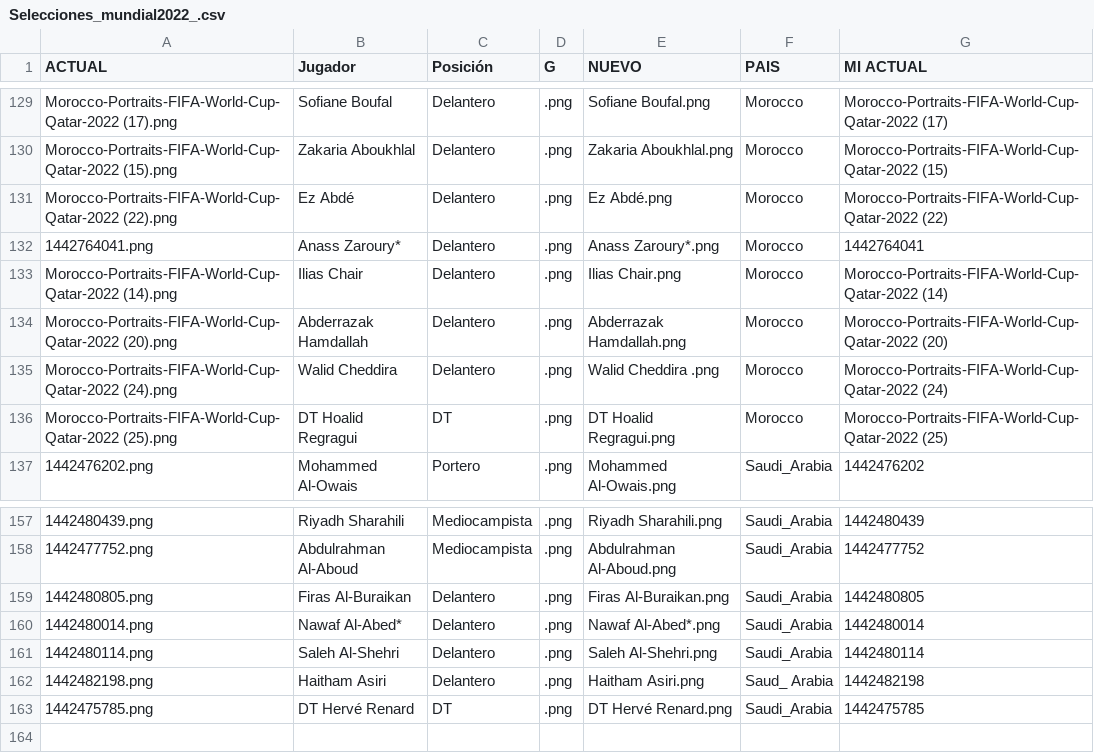
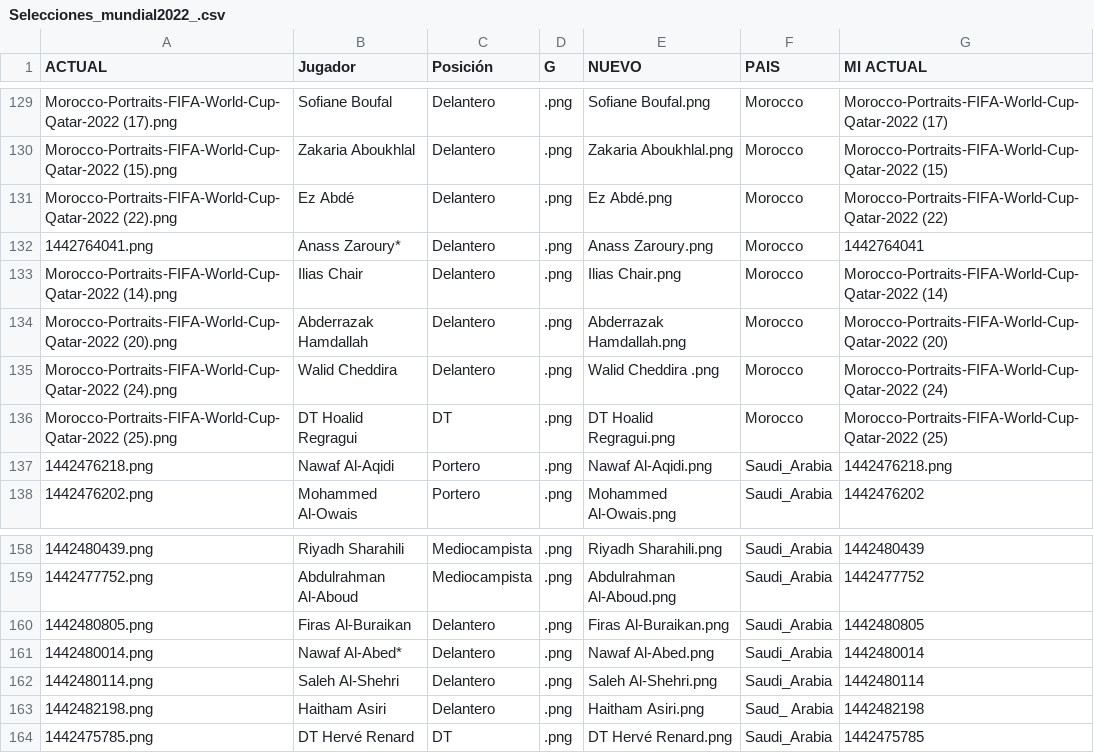
Before and after one commit to lromeror/Group_Slytheryn, a CSV file: DASHBOARD/assets/datas/Selecciones_mundial2022_.csv, drawn as a sheet; only a part is shown, gaps mark what is left out.

```diff
--- a/DASHBOARD/assets/datas/Selecciones_mundial2022_.csv
+++ b/DASHBOARD/assets/datas/Selecciones_mundial2022_.csv
@@ -131,3 +131,3 @@ Morocco-Portraits-FIFA-World-Cup-Qatar-2022 (15).png;Zakaria Aboukhlal;Delantero
 Morocco-Portraits-FIFA-World-Cup-Qatar-2022 (22).png;Ez Abdé;Delantero;.png;Ez Abdé.png;Morocco;Morocco-Portraits-FIFA-World-Cup-Qatar-2022 (22)
-1442764041.png;Anass Zaroury*;Delantero;.png;Anass Zaroury*.png;Morocco;1442764041
+1442764041.png;Anass Zaroury*;Delantero;.png;Anass Zaroury.png;Morocco;1442764041
 Morocco-Portraits-FIFA-World-Cup-Qatar-2022 (14).png;Ilias Chair;Delantero;.png;Ilias Chair.png;Morocco;Morocco-Portraits-FIFA-World-Cup-Qatar-2022 (14)
@@ -136,2 +136,3 @@ Morocco-Portraits-FIFA-World-Cup-Qatar-2022 (24).png;Walid Cheddira ;Delantero;.
 Morocco-Portraits-FIFA-World-Cup-Qatar-2022 (25).png;DT Hoalid Regragui;DT;.png;DT Hoalid Regragui.png;Morocco;Morocco-Portraits-FIFA-World-Cup-Qatar-2022 (25)
+1442476218.png;Nawaf Al-Aqidi;Portero;.png;Nawaf Al-Aqidi.png;Saudi_Arabia;1442476218.png
 1442476202.png;Mohammed Al-Owais;Portero;.png;Mohammed Al-Owais.png;Saudi_Arabia;1442476202
@@ -159,3 +160,3 @@ Morocco-Portraits-FIFA-World-Cup-Qatar-2022 (25).png;DT Hoalid Regragui;DT;.png;
 1442480805.png;Firas Al-Buraikan;Delantero;.png;Firas Al-Buraikan.png;Saudi_Arabia;1442480805
-1442480014.png;Nawaf Al-Abed*;Delantero;.png;Nawaf Al-Abed*.png;Saudi_Arabia;1442480014
+1442480014.png;Nawaf Al-Abed*;Delantero;.png;Nawaf Al-Abed.png;Saudi_Arabia;1442480014
 1442480114.png;Saleh Al-Shehri;Delantero;.png;Saleh Al-Shehri.png;Saudi_Arabia;1442480114
```
Also changed, not shown: 33 other files.
